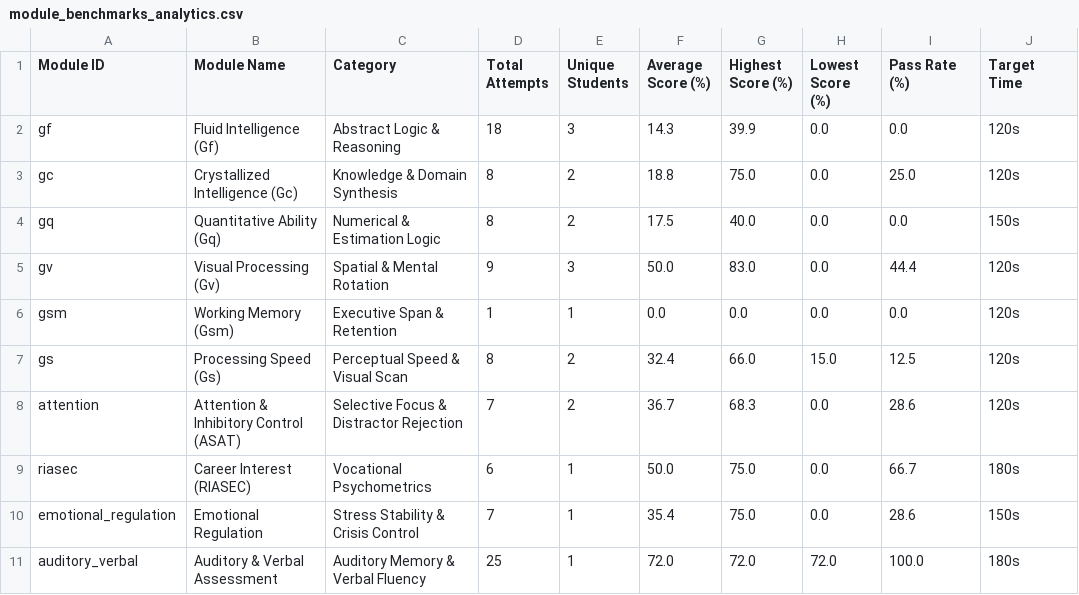
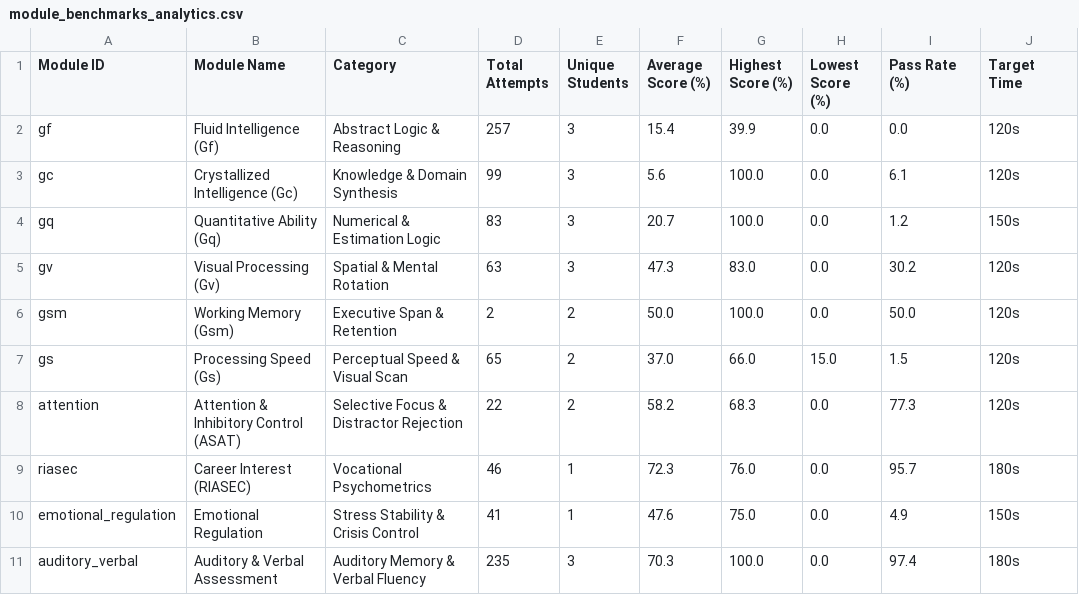
Before and after one commit to vnkrthk08/Mentiscope-Cognitive-Platform-V1, a CSV file: backend/data/module_benchmarks_analytics.csv, drawn as a sheet; only a part is shown; the diff names each change by its address in the sheet, - before the commit and + after, or states it on an @@ line.

Commit message:
feat: complete 10-module cognitive scoring engine, bug fixes, and server production alignment
- Fix Processing Speed (Gs) 44% accuracy calculation bug with isolated responses and psychometric high-accuracy bonus
- Implement Crystallized Intelligence (Gc) engine, schemas, and router
- Repair Quantitative Ability (Gq) API route prefixing, models, and 5-problem question bank
- Rebuild Working Memory (Gsm) engine and frontend runner with interactive digit/reverse span and spatial grid recall
- Enhance Fluid Intelligence (Gf) puzzle matching with index-based fallback
- Eliminate static 75% default in Attention (ASAT) scoring pipeline
- Auto-persist RIASEC sessions with dynamic differentiation ratio
- Ensure SQLite JSON mutations are saved via flag_modified in session models
- Apply 5 server deployment requirements: node:20-bookworm-slim in Dockerfile, psycopg/asyncpg PostgreSQL drivers in requirements.txt, GSM dynamic DATABASE_URL rewriting, relative swagger URLs, and SuperAdmin docs paths

```diff
--- a/backend/data/module_benchmarks_analytics.csv
+++ b/backend/data/module_benchmarks_analytics.csv
-D2 (Total Attempts): 18
+D2 (Total Attempts): 257
-F2 (Average Score (%)): 14.3
+F2 (Average Score (%)): 15.4
-D3 (Total Attempts): 8
+D3 (Total Attempts): 99
-E3:E4 (Unique Students): 2
+E3:E4 (Unique Students): 3
-F3 (Average Score (%)): 18.8
+F3 (Average Score (%)): 5.6
-G3 (Highest Score (%)): 75.0
+G3 (Highest Score (%)): 100.0
-I3 (Pass Rate (%)): 25.0
+I3 (Pass Rate (%)): 6.1
-D4 (Total Attempts): 8
+D4 (Total Attempts): 83
-F4 (Average Score (%)): 17.5
+F4 (Average Score (%)): 20.7
-G4 (Highest Score (%)): 40.0
+G4 (Highest Score (%)): 100.0
-I4 (Pass Rate (%)): 0.0
+I4 (Pass Rate (%)): 1.2
-D5 (Total Attempts): 9
+D5 (Total Attempts): 63
-F5 (Average Score (%)): 50.0
+F5 (Average Score (%)): 47.3
-I5 (Pass Rate (%)): 44.4
+I5 (Pass Rate (%)): 30.2
-D6 (Total Attempts): 1
+D6 (Total Attempts): 2
-E6 (Unique Students): 1
+E6 (Unique Students): 2
-F6 (Average Score (%)): 0.0
+F6 (Average Score (%)): 50.0
-G6 (Highest Score (%)): 0.0
+G6 (Highest Score (%)): 100.0
-I6 (Pass Rate (%)): 0.0
+I6 (Pass Rate (%)): 50.0
-D7 (Total Attempts): 8
+D7 (Total Attempts): 65
-F7 (Average Score (%)): 32.4
+F7 (Average Score (%)): 37.0
-I7 (Pass Rate (%)): 12.5
+I7 (Pass Rate (%)): 1.5
-D8 (Total Attempts): 7
+D8 (Total Attempts): 22
-F8 (Average Score (%)): 36.7
+F8 (Average Score (%)): 58.2
-I8 (Pass Rate (%)): 28.6
+I8 (Pass Rate (%)): 77.3
-D9 (Total Attempts): 6
+D9 (Total Attempts): 46
-F9 (Average Score (%)): 50.0
+F9 (Average Score (%)): 72.3
-G9 (Highest Score (%)): 75.0
+G9 (Highest Score (%)): 76.0
-I9 (Pass Rate (%)): 66.7
+I9 (Pass Rate (%)): 95.7
-D10 (Total Attempts): 7
+D10 (Total Attempts): 41
-F10 (Average Score (%)): 35.4
+F10 (Average Score (%)): 47.6
-I10 (Pass Rate (%)): 28.6
+I10 (Pass Rate (%)): 4.9
-D11 (Total Attempts): 25
+D11 (Total Attempts): 235
-E11 (Unique Students): 1
+E11 (Unique Students): 3
-F11 (Average Score (%)): 72.0
+F11 (Average Score (%)): 70.3
-G11 (Highest Score (%)): 72.0
+G11 (Highest Score (%)): 100.0
-H11 (Lowest Score (%)): 72.0
+H11 (Lowest Score (%)): 0.0
-I11 (Pass Rate (%)): 100.0
+I11 (Pass Rate (%)): 97.4
```
Also changed, not shown: 36 other files.
